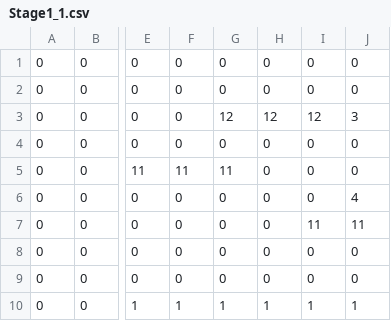
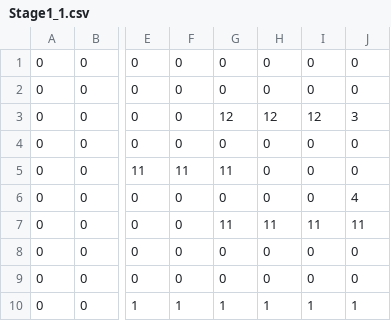
Before and after one commit to yoshiko721721/azarashi, a CSV file: azarashi_project/azarashi_project/azarashi_project/Code/12_CSVMapLoader/Stage1_1.csv, drawn as a sheet; only a part is shown, gaps mark what is left out; the diff names each change by its address in the sheet, - before the commit and + after, or states it on an @@ line.

```diff
--- a/azarashi_project/azarashi_project/azarashi_project/Code/12_CSVMapLoader/Stage1_1.csv
+++ b/azarashi_project/azarashi_project/azarashi_project/Code/12_CSVMapLoader/Stage1_1.csv
-G7: 0
+G7: 11
-H7: 0
+H7: 11
```
Also changed, not shown: 8 other files.
